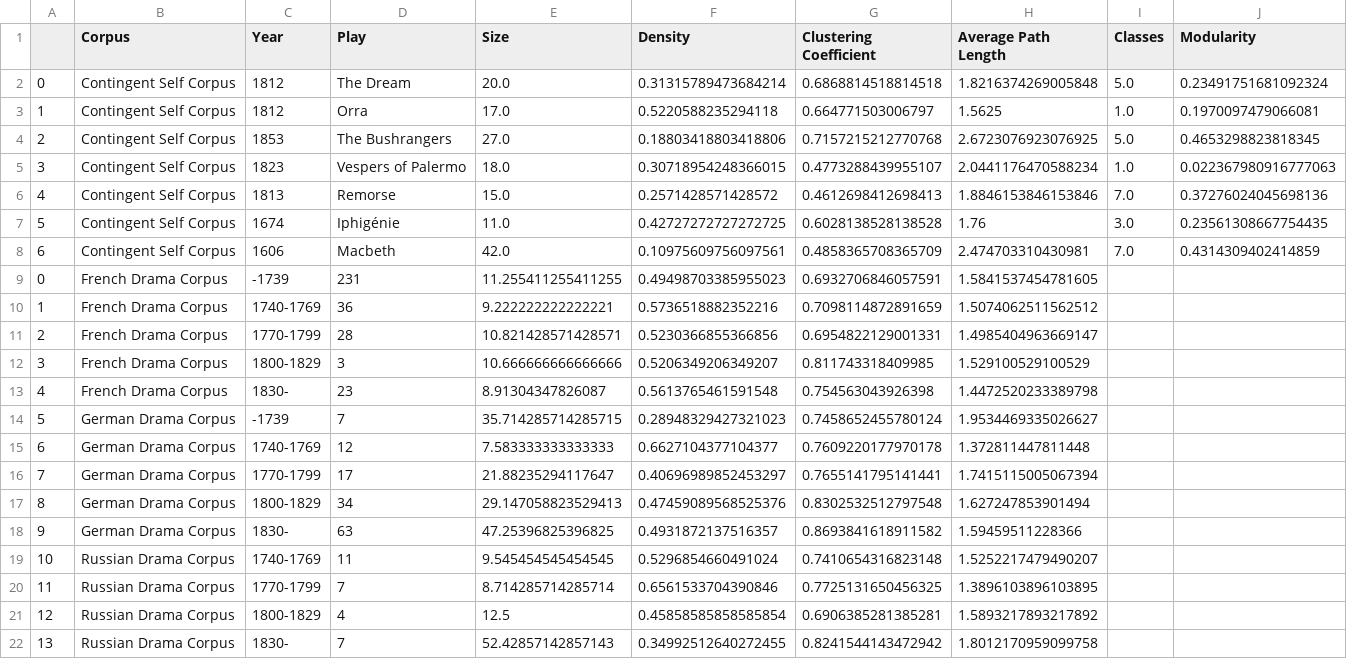
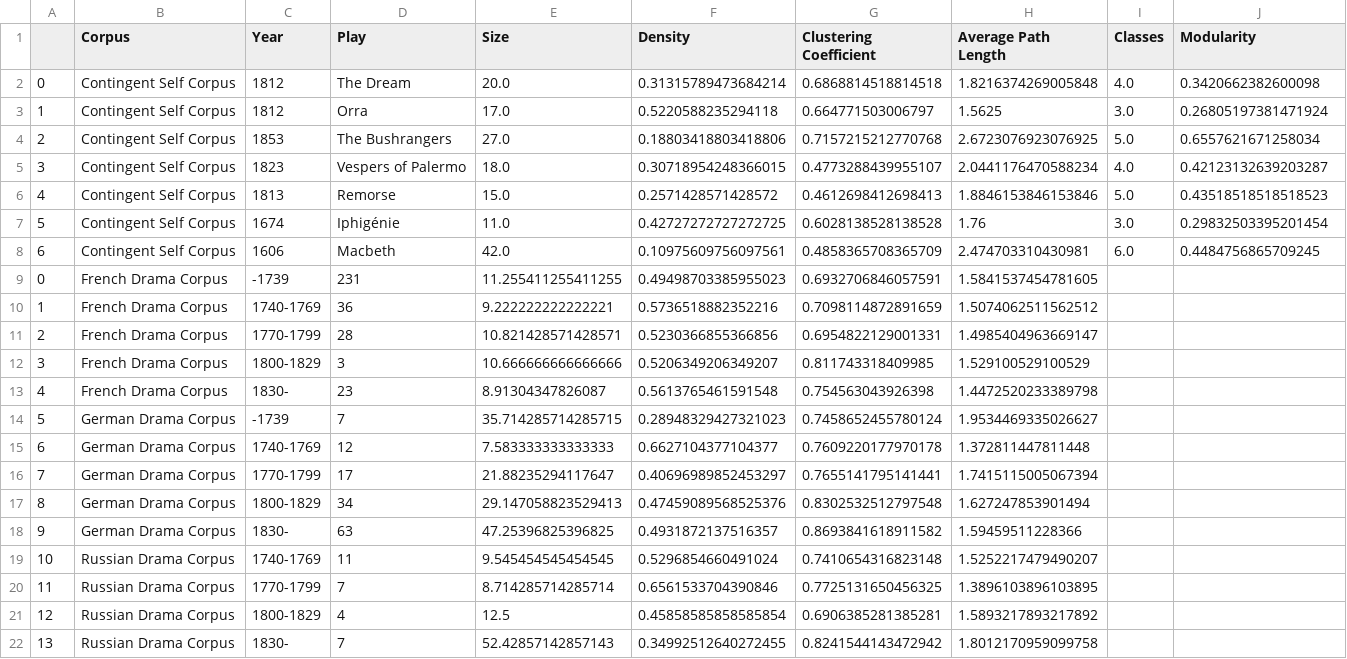
Before and after one commit to sn-code-inside/romantic-self, a CSV file: figures/figure_5_3.csv, drawn as a sheet.

```diff
--- a/figures/figure_5_3.csv
+++ b/figures/figure_5_3.csv
@@ -1,9 +1,9 @@
 ,Corpus,Year,Play,Size,Density,Clustering Coefficient,Average Path Length,Classes,Modularity
-0,Contingent Self Corpus,1812,The Dream,20.0,0.31315789473684214,0.6868814518814518,1.8216374269005848,5.0,0.23491751681092324
-1,Contingent Self Corpus,1812,Orra,17.0,0.5220588235294118,0.664771503006797,1.5625,1.0,0.1970097479066081
-2,Contingent Self Corpus,1853,The Bushrangers,27.0,0.18803418803418806,0.7157215212770768,2.6723076923076925,5.0,0.4653298823818345
-3,Contingent Self Corpus,1823,Vespers of Palermo,18.0,0.30718954248366015,0.4773288439955107,2.0441176470588234,1.0,0.022367980916777063
-4,Contingent Self Corpus,1813,Remorse,15.0,0.2571428571428572,0.4612698412698413,1.8846153846153846,7.0,0.37276024045698136
-5,Contingent Self Corpus,1674,Iphigénie,11.0,0.42727272727272725,0.6028138528138528,1.76,3.0,0.23561308667754435
-6,Contingent Self Corpus,1606,Macbeth,42.0,0.10975609756097561,0.4858365708365709,2.474703310430981,7.0,0.4314309402414859
+0,Contingent Self Corpus,1812,The Dream,20.0,0.31315789473684214,0.6868814518814518,1.8216374269005848,4.0,0.3420662382600098
+1,Contingent Self Corpus,1812,Orra,17.0,0.5220588235294118,0.664771503006797,1.5625,3.0,0.26805197381471924
+2,Contingent Self Corpus,1853,The Bushrangers,27.0,0.18803418803418806,0.7157215212770768,2.6723076923076925,5.0,0.6557621671258034
+3,Contingent Self Corpus,1823,Vespers of Palermo,18.0,0.30718954248366015,0.4773288439955107,2.0441176470588234,4.0,0.42123132639203287
+4,Contingent Self Corpus,1813,Remorse,15.0,0.2571428571428572,0.4612698412698413,1.8846153846153846,5.0,0.43518518518518523
+5,Contingent Self Corpus,1674,Iphigénie,11.0,0.42727272727272725,0.6028138528138528,1.76,3.0,0.29832503395201454
+6,Contingent Self Corpus,1606,Macbeth,42.0,0.10975609756097561,0.4858365708365709,2.474703310430981,6.0,0.4484756865709245
 0,French Drama Corpus,-1739,231,11.255411255411255,0.49498703385955023,0.6932706846057591,1.5841537454781605,,
```
Also changed, not shown: 11 other files.
